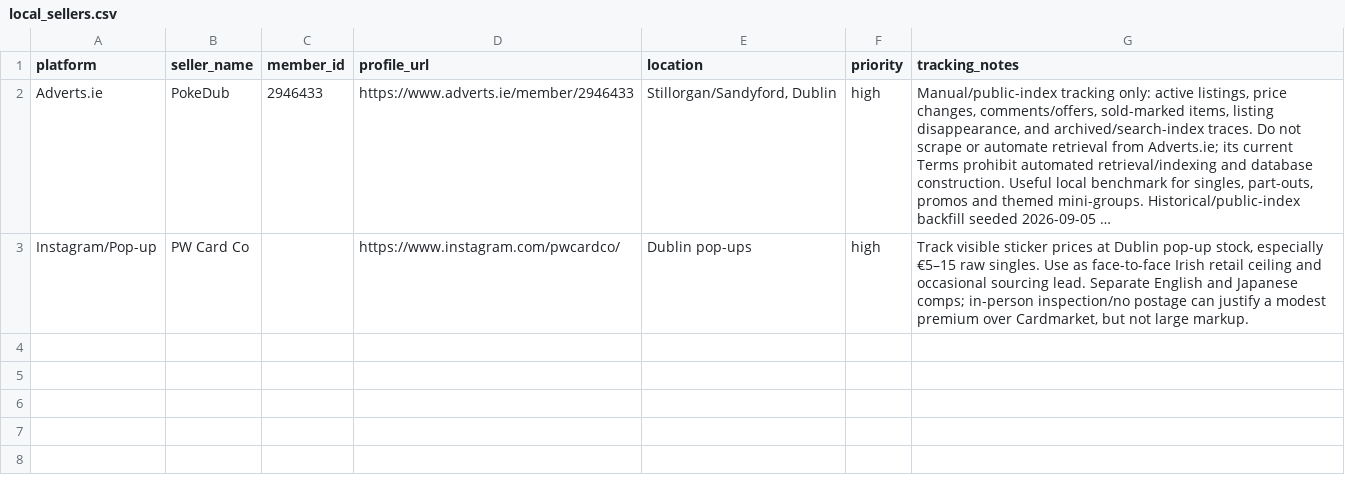
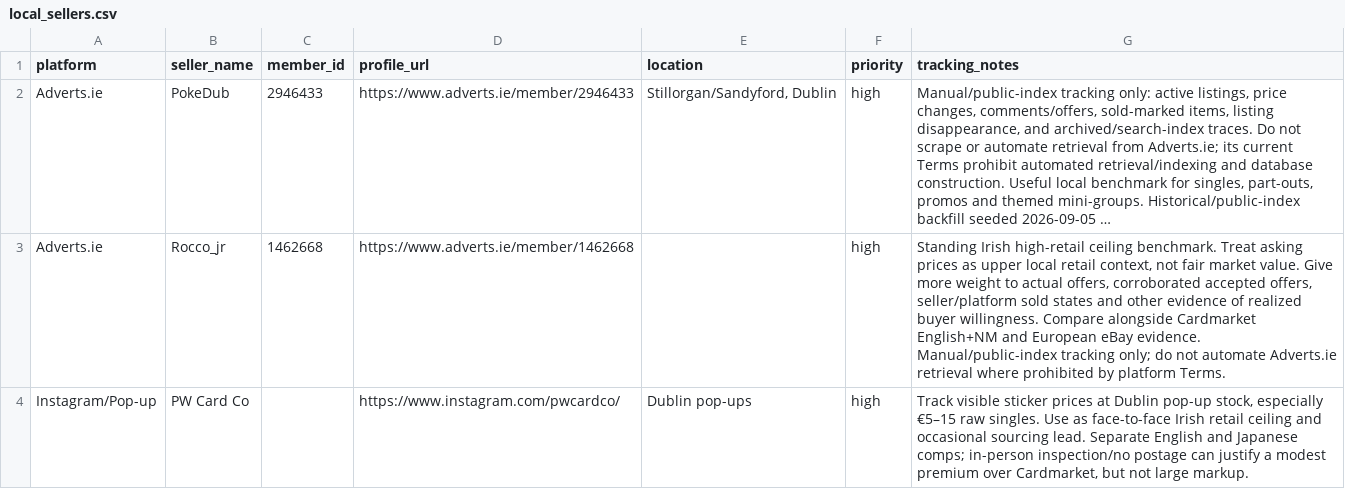
Before and after one commit to Muzzimu/pokemon-deal-scanner, a CSV file: data/reference/local_sellers.csv, drawn as a sheet; long unchanged cells end in …; the diff names each change by its address in the sheet, - before the commit and + after, or states it on an @@ line.

Commit message:
Add Rocco_jr as Irish high-retail benchmark

```diff
--- a/data/reference/local_sellers.csv
+++ b/data/reference/local_sellers.csv
+row 3: Adverts.ie | Rocco_jr | 1462668 | https://www.adverts.ie/member/1462668 |  | high | Standing Irish high-retail ceiling benchmark. Treat asking prices as upper local retail context, not fair market value. Give more weight to actual offers, corroborated accepted offers, seller/platform sold states and other evidence of realized buyer willingness. Compare alongside Cardmarket English+NM and European eBay evidence. Manual/public-index tracking only; do not automate Adverts.ie retrieval where prohibited by platform Terms.
```
